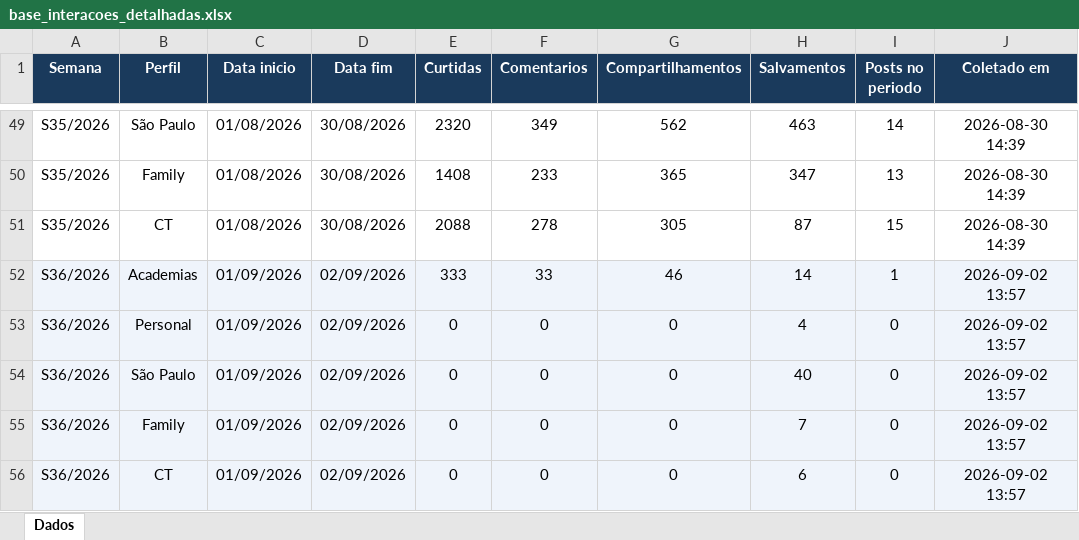
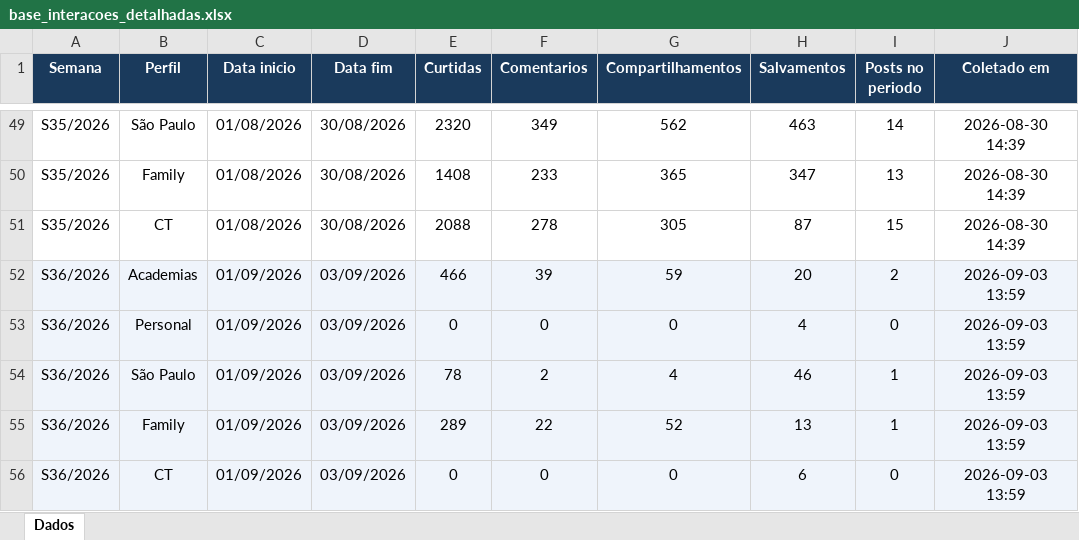
Before and after one commit to quality-glf/mkt-dash, an Excel workbook: instagram-metrics/base_interacoes_detalhadas.xlsx, sheet Dados, drawn as a sheet; only a part is shown, gaps mark what is left out; values as stored, in another font and other column widths than the file's, no borders; the diff names each change by its address in the sheet, - before the commit and + after, or states it on an @@ line.

```diff
--- a/instagram-metrics/base_interacoes_detalhadas.xlsx (sheet Dados)
+++ b/instagram-metrics/base_interacoes_detalhadas.xlsx (sheet Dados)
-D52:D56 (Data fim): 02/09/2026
+D52:D56 (Data fim): 03/09/2026
-E52 (Curtidas): 333
+E52 (Curtidas): 466
-F52 (Comentarios): 33
+F52 (Comentarios): 39
-G52 (Compartilhamentos): 46
+G52 (Compartilhamentos): 59
-H52 (Salvamentos): 14
+H52 (Salvamentos): 20
-I52 (Posts no periodo): 1
+I52 (Posts no periodo): 2
-J52:J56 (Coletado em): 2026-09-02 13:57
+J52:J56 (Coletado em): 2026-09-03 13:59
-E54 (Curtidas): 0
+E54 (Curtidas): 78
-F54 (Comentarios): 0
+F54 (Comentarios): 2
-G54 (Compartilhamentos): 0
+G54 (Compartilhamentos): 4
-H54 (Salvamentos): 40
+H54 (Salvamentos): 46
-I54:I55 (Posts no periodo): 0
+I54:I55 (Posts no periodo): 1
-E55 (Curtidas): 0
+E55 (Curtidas): 289
-F55 (Comentarios): 0
+F55 (Comentarios): 22
-G55 (Compartilhamentos): 0
+G55 (Compartilhamentos): 52
-H55 (Salvamentos): 7
+H55 (Salvamentos): 13
```
Also changed, not shown: greenlife_scraper/historico_leads.xlsx, instagram-metrics/base_interacoes_total.xlsx, 3 other files.
